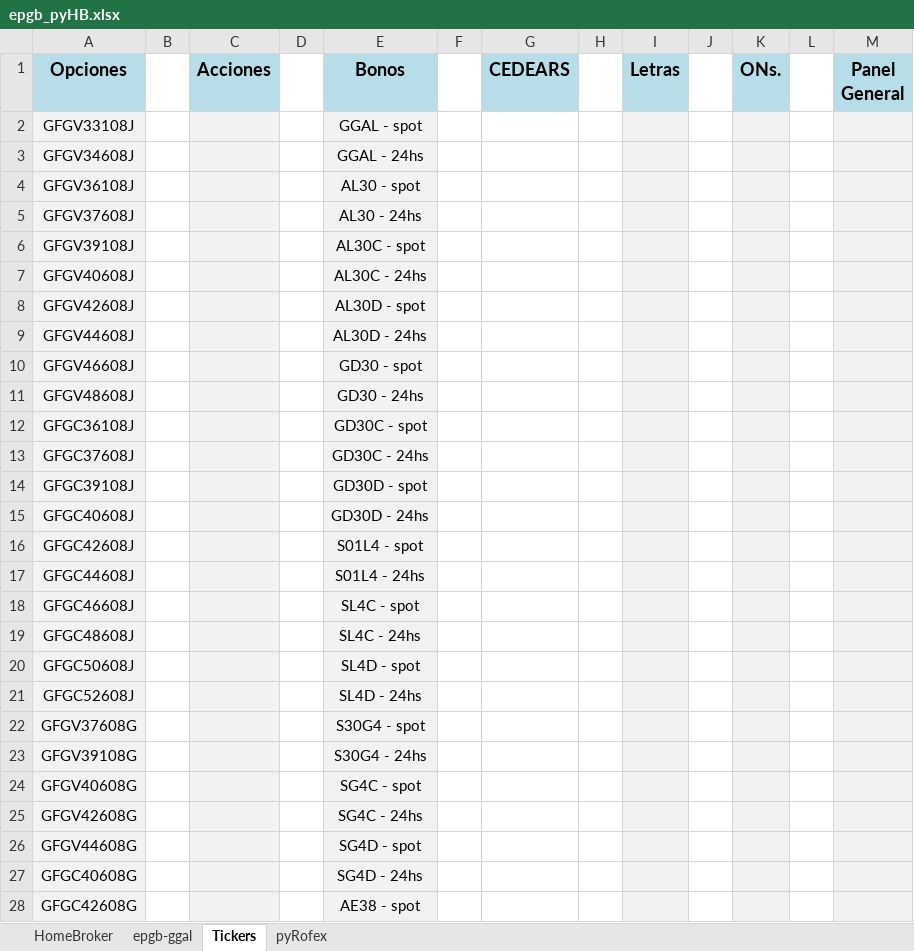
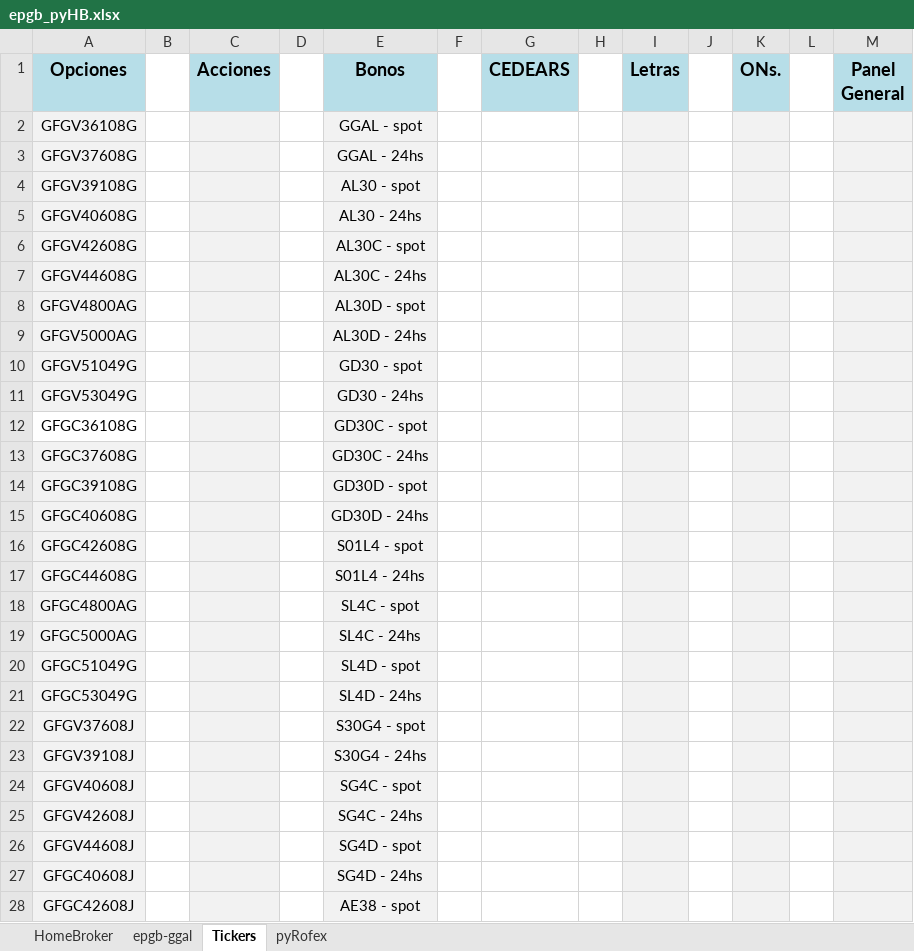
Before and after one commit to piolifl/pyHomeBroker, an Excel workbook: epgb_pyHB.xlsx, sheet Tickers, drawn as a sheet; only a part is shown; values as stored, in another font and other column widths than the file's, no borders; the diff covers the shown part only; the diff names each change by its address in the sheet, - before the commit and + after, or states it on an @@ line.

```diff
--- a/epgb_pyHB.xlsx (sheet Tickers)
+++ b/epgb_pyHB.xlsx (sheet Tickers)
-A2 (Opciones): GFGV33108J
+A2 (Opciones): GFGV36108G
-A3 (Opciones): GFGV34608J
+A3 (Opciones): GFGV37608G
-A4 (Opciones): GFGV36108J
+A4 (Opciones): GFGV39108G
-A5 (Opciones): GFGV37608J
+A5 (Opciones): GFGV40608G
-A6 (Opciones): GFGV39108J
+A6 (Opciones): GFGV42608G
-A7 (Opciones): GFGV40608J
+A7 (Opciones): GFGV44608G
-A8 (Opciones): GFGV42608J
+A8 (Opciones): GFGV4800AG
-A9 (Opciones): GFGV44608J
+A9 (Opciones): GFGV5000AG
-A10 (Opciones): GFGV46608J
+A10 (Opciones): GFGV51049G
-A11 (Opciones): GFGV48608J
+A11 (Opciones): GFGV53049G
-A12 (Opciones): GFGC36108J
+A12 (Opciones): GFGC36108G
-A12 fill: #F2F2F2
+A12 fill: none
-A13 (Opciones): GFGC37608J
+A13 (Opciones): GFGC37608G
-A14 (Opciones): GFGC39108J
+A14 (Opciones): GFGC39108G
-A15 (Opciones): GFGC40608J
+A15 (Opciones): GFGC40608G
-A16 (Opciones): GFGC42608J
+A16 (Opciones): GFGC42608G
-A17 (Opciones): GFGC44608J
+A17 (Opciones): GFGC44608G
-A18 (Opciones): GFGC46608J
+A18 (Opciones): GFGC4800AG
-A19 (Opciones): GFGC48608J
+A19 (Opciones): GFGC5000AG
-A20 (Opciones): GFGC50608J
+A20 (Opciones): GFGC51049G
-A21 (Opciones): GFGC52608J
+A21 (Opciones): GFGC53049G
-A22 (Opciones): GFGV37608G
+A22 (Opciones): GFGV37608J
-A23 (Opciones): GFGV39108G
+A23 (Opciones): GFGV39108J
-A24 (Opciones): GFGV40608G
+A24 (Opciones): GFGV40608J
-A25 (Opciones): GFGV42608G
+A25 (Opciones): GFGV42608J
-A26 (Opciones): GFGV44608G
+A26 (Opciones): GFGV44608J
-A27 (Opciones): GFGC40608G
+A27 (Opciones): GFGC40608J
-A28 (Opciones): GFGC42608G
+A28 (Opciones): GFGC42608J
```
Also changed, not shown: 3 edited cells elsewhere in this sheet, sheet HomeBroker, sheet epgb-ggal, hidden cells, 4 other files.
